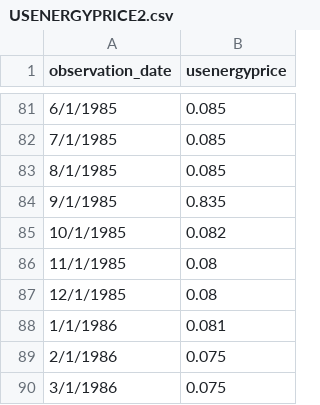
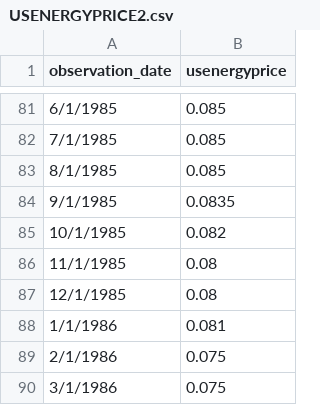
Before and after one commit to byuistats/timeseries, a CSV file: data/USENERGYPRICE2.csv, drawn as a sheet; only a part is shown, gaps mark what is left out.

```diff
--- a/data/USENERGYPRICE2.csv
+++ b/data/USENERGYPRICE2.csv
@@ -83,3 +83,3 @@ observation_date,usenergyprice
 8/1/1985,0.085
-9/1/1985,0.835
+9/1/1985,0.0835
 10/1/1985,0.082
```
Also changed, not shown: docs/data/USENERGYPRICE2.csv.
